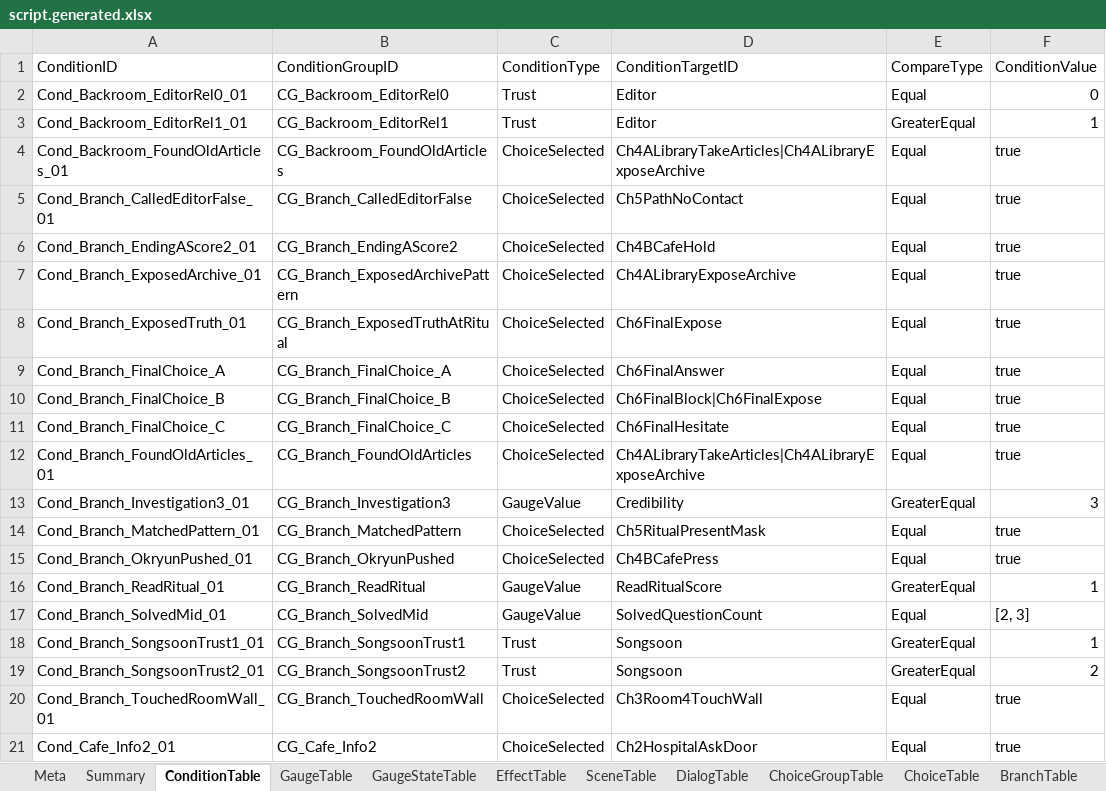
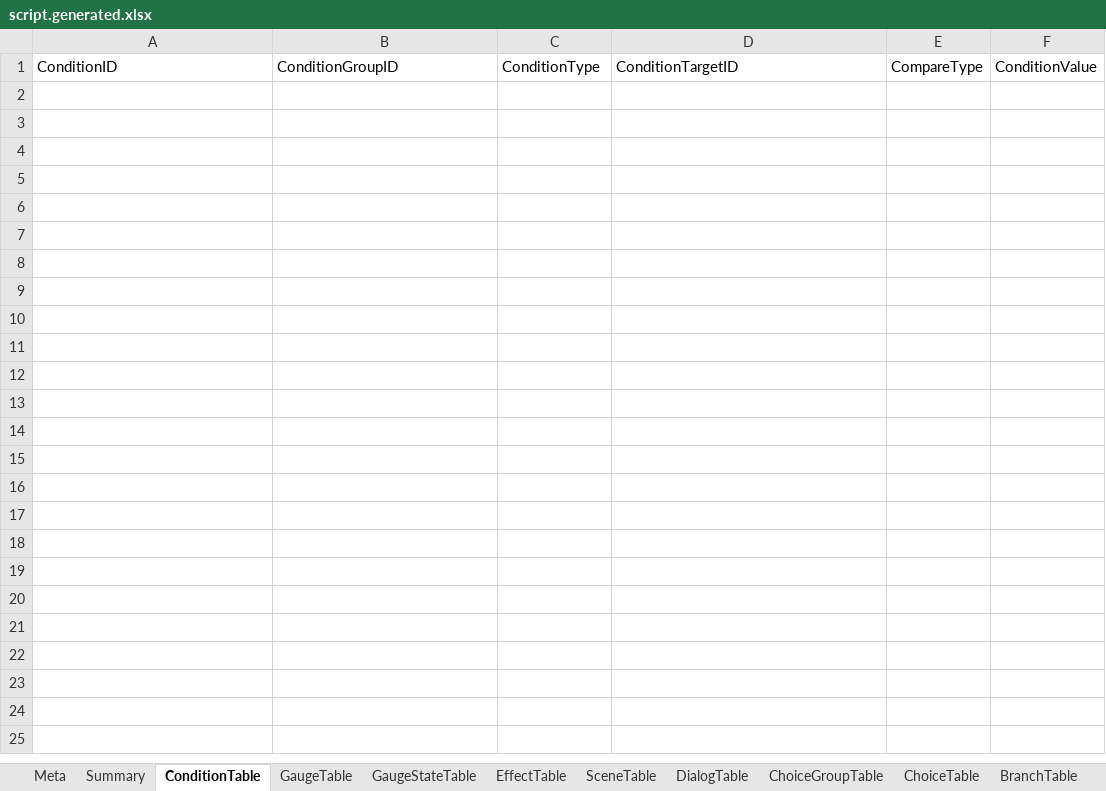
Before and after one commit to yong124/GSD, an Excel workbook: content/generated/script.generated.xlsx, sheet ConditionTable, drawn as a sheet; only a part is shown; values as stored, in another font and other column widths than the file's, no borders; the diff covers the shown part only; the diff names each change by its address in the sheet, - before the commit and + after, or states it on an @@ line.

```diff
--- a/content/generated/script.generated.xlsx (sheet ConditionTable)
+++ b/content/generated/script.generated.xlsx (sheet ConditionTable)
-row 2: Cond_Backroom_EditorRel0_01 | CG_Backroom_EditorRel0 | Trust | Editor | Equal | 0
-row 3: Cond_Backroom_EditorRel1_01 | CG_Backroom_EditorRel1 | Trust | Editor | GreaterEqual | 1
-row 4: Cond_Backroom_FoundOldArticles_01 | CG_Backroom_FoundOldArticles | ChoiceSelected | Ch4ALibraryTakeArticles|Ch4ALibraryExposeArchive | Equal | true
-row 5: Cond_Branch_CalledEditorFalse_01 | CG_Branch_CalledEditorFalse | ChoiceSelected | Ch5PathNoContact | Equal | true
-row 6: Cond_Branch_EndingAScore2_01 | CG_Branch_EndingAScore2 | ChoiceSelected | Ch4BCafeHold | Equal | true
-row 7: Cond_Branch_ExposedArchive_01 | CG_Branch_ExposedArchivePattern | ChoiceSelected | Ch4ALibraryExposeArchive | Equal | true
-row 8: Cond_Branch_ExposedTruth_01 | CG_Branch_ExposedTruthAtRitual | ChoiceSelected | Ch6FinalExpose | Equal | true
-row 9: Cond_Branch_FinalChoice_A | CG_Branch_FinalChoice_A | ChoiceSelected | Ch6FinalAnswer | Equal | true
-row 10: Cond_Branch_FinalChoice_B | CG_Branch_FinalChoice_B | ChoiceSelected | Ch6FinalBlock|Ch6FinalExpose | Equal | true
-row 11: Cond_Branch_FinalChoice_C | CG_Branch_FinalChoice_C | ChoiceSelected | Ch6FinalHesitate | Equal | true
-row 12: Cond_Branch_FoundOldArticles_01 | CG_Branch_FoundOldArticles | ChoiceSelected | Ch4ALibraryTakeArticles|Ch4ALibraryExposeArchive | Equal | true
-row 13: Cond_Branch_Investigation3_01 | CG_Branch_Investigation3 | GaugeValue | Credibility | GreaterEqual | 3
-row 14: Cond_Branch_MatchedPattern_01 | CG_Branch_MatchedPattern | ChoiceSelected | Ch5RitualPresentMask | Equal | true
-row 15: Cond_Branch_OkryunPushed_01 | CG_Branch_OkryunPushed | ChoiceSelected | Ch4BCafePress | Equal | true
-row 16: Cond_Branch_ReadRitual_01 | CG_Branch_ReadRitual | GaugeValue | ReadRitualScore | GreaterEqual | 1
-row 17: Cond_Branch_SolvedMid_01 | CG_Branch_SolvedMid | GaugeValue | SolvedQuestionCount | Equal | [2, 3]
-row 18: Cond_Branch_SongsoonTrust1_01 | CG_Branch_SongsoonTrust1 | Trust | Songsoon | GreaterEqual | 1
-row 19: Cond_Branch_SongsoonTrust2_01 | CG_Branch_SongsoonTrust2 | Trust | Songsoon | GreaterEqual | 2
-row 20: Cond_Branch_TouchedRoomWall_01 | CG_Branch_TouchedRoomWall | ChoiceSelected | Ch3Room4TouchWall | Equal | true
-row 21: Cond_Cafe_Info2_01 | CG_Cafe_Info2 | ChoiceSelected | Ch2HospitalAskDoor | Equal | true
```
Also changed, not shown: 55 removed rows elsewhere in this sheet, sheet DialogTable, sheet ChoiceTable, sheet BranchTable, sheet SceneTable, sheet QuestionTable, sheet EffectTable, 11 more sheets, 39 other files.
